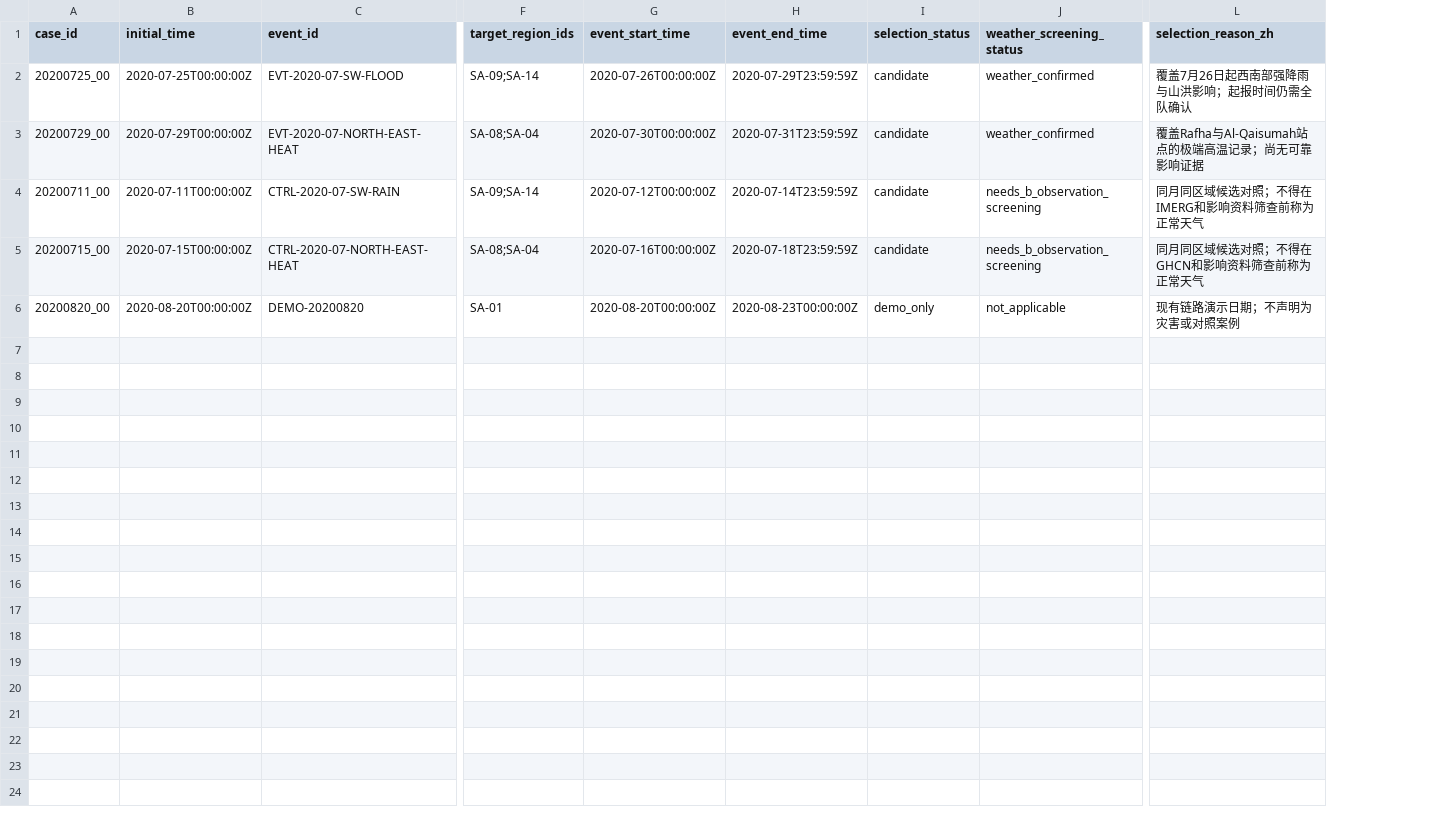
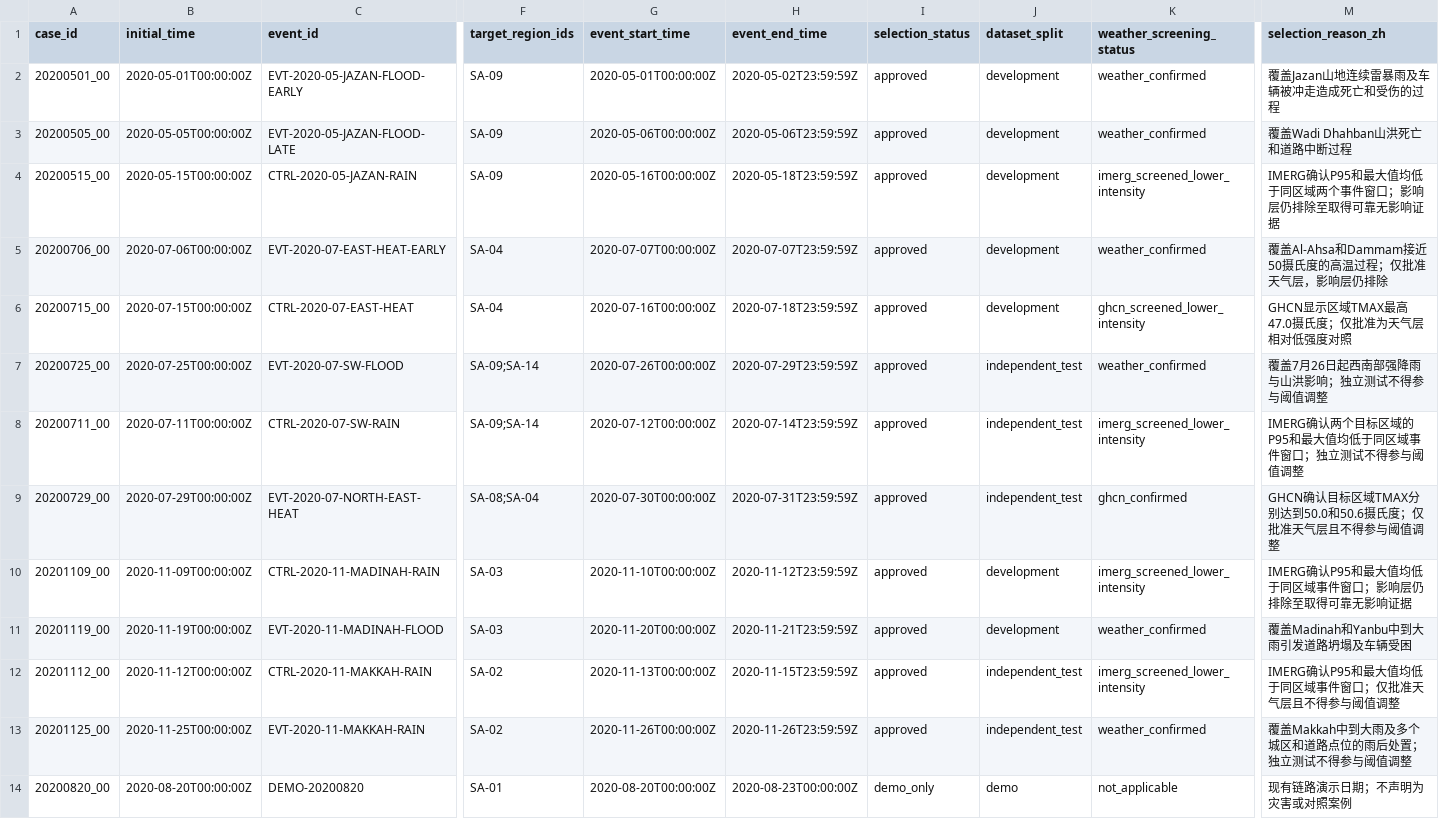
Before and after one commit to OziOzi00/saudi-extreme-weather-warning, a CSV file: configs/case_catalog_candidates.csv, drawn as a sheet; only a part is shown, gaps mark what is left out; removed rows and columns are numbered as before the commit, all else as after; rows hold the shown columns only; the diff covers the shown part only; the diff names each change by its address in the sheet, - before the commit and + after, or states it on an @@ line.

```diff
--- a/configs/case_catalog_candidates.csv
+++ b/configs/case_catalog_candidates.csv
+column J (dataset_split), row 7: independent_test; rows 9-10: independent_test | development; row 14: demo
+row 2: 20200501_00 | 2020-05-01T00:00:00Z | EVT-2020-05-JAZAN-FLOOD-EARLY | SA-09 | 2020-05-01T00:00:00Z | 2020-05-02T23:59:59Z | approved | development | weather_confirmed | 覆盖Jazan山地连续雷暴雨及车辆被冲走造成死亡和受伤的过程
+row 3: 20200505_00 | 2020-05-05T00:00:00Z | EVT-2020-05-JAZAN-FLOOD-LATE | SA-09 | 2020-05-06T00:00:00Z | 2020-05-06T23:59:59Z | approved | development | weather_confirmed | 覆盖Wadi Dhahban山洪死亡和道路中断过程
+row 4: 20200515_00 | 2020-05-15T00:00:00Z | CTRL-2020-05-JAZAN-RAIN | SA-09 | 2020-05-16T00:00:00Z | 2020-05-18T23:59:59Z | approved | development | imerg_screened_lower_intensity | IMERG确认P95和最大值均低于同区域两个事件窗口；影响层仍排除至取得可靠无影响证据
+row 5: 20200706_00 | 2020-07-06T00:00:00Z | EVT-2020-07-EAST-HEAT-EARLY | SA-04 | 2020-07-07T00:00:00Z | 2020-07-07T23:59:59Z | approved | development | weather_confirmed | 覆盖Al-Ahsa和Dammam接近50摄氏度的高温过程；仅批准天气层，影响层仍排除
+row 6: 20200715_00 | 2020-07-15T00:00:00Z | CTRL-2020-07-EAST-HEAT | SA-04 | 2020-07-16T00:00:00Z | 2020-07-18T23:59:59Z | approved | development | ghcn_screened_lower_intensity | GHCN显示区域TMAX最高47.0摄氏度；仅批准为天气层相对低强度对照
-I7 (selection_status): candidate
+I7 (selection_status): approved
-M7 (selection_reason_zh): 覆盖7月26日起西南部强降雨与山洪影响；起报时间仍需全队确认
+M7 (selection_reason_zh): 覆盖7月26日起西南部强降雨与山洪影响；独立测试不得参与阈值调整
+row 8: 20200711_00 | 2020-07-11T00:00:00Z | CTRL-2020-07-SW-RAIN | SA-09;SA-14 | 2020-07-12T00:00:00Z | 2020-07-14T23:59:59Z | approved | independent_test | imerg_screened_lower_intensity | IMERG确认两个目标区域的P95和最大值均低于同区域事件窗口；独立测试不得参与阈值调整
-I9:I10 (selection_status): candidate
+I9:I10 (selection_status): approved
-K9 (weather_screening_status): weather_confirmed
+K9 (weather_screening_status): ghcn_confirmed
-M9 (selection_reason_zh): 覆盖Rafha与Al-Qaisumah站点的极端高温记录；尚无可靠影响证据
+M9 (selection_reason_zh): GHCN确认目标区域TMAX分别达到50.0和50.6摄氏度；仅批准天气层且不得参与阈值调整
-A10 (case_id): 20200711_00
+A10 (case_id): 20201109_00
-B10 (initial_time): 2020-07-11T00:00:00Z
+B10 (initial_time): 2020-11-09T00:00:00Z
-C10 (event_id): CTRL-2020-07-SW-RAIN
+C10 (event_id): CTRL-2020-11-MADINAH-RAIN
-F10 (target_region_ids): SA-09;SA-14
+F10 (target_region_ids): SA-03
-G10 (event_start_time): 2020-07-12T00:00:00Z
+G10 (event_start_time): 2020-11-10T00:00:00Z
-H10 (event_end_time): 2020-07-14T23:59:59Z
+H10 (event_end_time): 2020-11-12T23:59:59Z
-K10 (weather_screening_status): needs_b_observation_screening
+K10 (weather_screening_status): imerg_screened_lower_intensity
-M10 (selection_reason_zh): 同月同区域候选对照；不得在IMERG和影响资料筛查前称为正常天气
+M10 (selection_reason_zh): IMERG确认P95和最大值均低于同区域事件窗口；影响层仍排除至取得可靠无影响证据
-row 5: 20200715_00 | 2020-07-15T00:00:00Z | CTRL-2020-07-NORTH-EAST-HEAT | SA-08;SA-04 | 2020-07-16T00:00:00Z | 2020-07-18T23:59:59Z | candidate | needs_b_observation_screening | 同月同区域候选对照；不得在GHCN和影响资料筛查前称为正常天气
+row 11: 20201119_00 | 2020-11-19T00:00:00Z | EVT-2020-11-MADINAH-FLOOD | SA-03 | 2020-11-20T00:00:00Z | 2020-11-21T23:59:59Z | approved | development | weather_confirmed | 覆盖Madinah和Yanbu中到大雨引发道路坍塌及车辆受困
+row 12: 20201112_00 | 2020-11-12T00:00:00Z | CTRL-2020-11-MAKKAH-RAIN | SA-02 | 2020-11-13T00:00:00Z | 2020-11-15T23:59:59Z | approved | independent_test | imerg_screened_lower_intensity | IMERG确认P95和最大值均低于同区域事件窗口；仅批准天气层且不得参与阈值调整
+row 13: 20201125_00 | 2020-11-25T00:00:00Z | EVT-2020-11-MAKKAH-RAIN | SA-02 | 2020-11-26T00:00:00Z | 2020-11-26T23:59:59Z | approved | independent_test | weather_confirmed | 覆盖Makkah中到大雨及多个城区和道路点位的雨后处置；独立测试不得参与阈值调整
```
Also changed, not shown: 1 edited cell elsewhere in this file, handoff/disaster_truth/disaster_impact_truth.csv, handoff/disaster_truth/source_catalog.csv, 39 other files.
